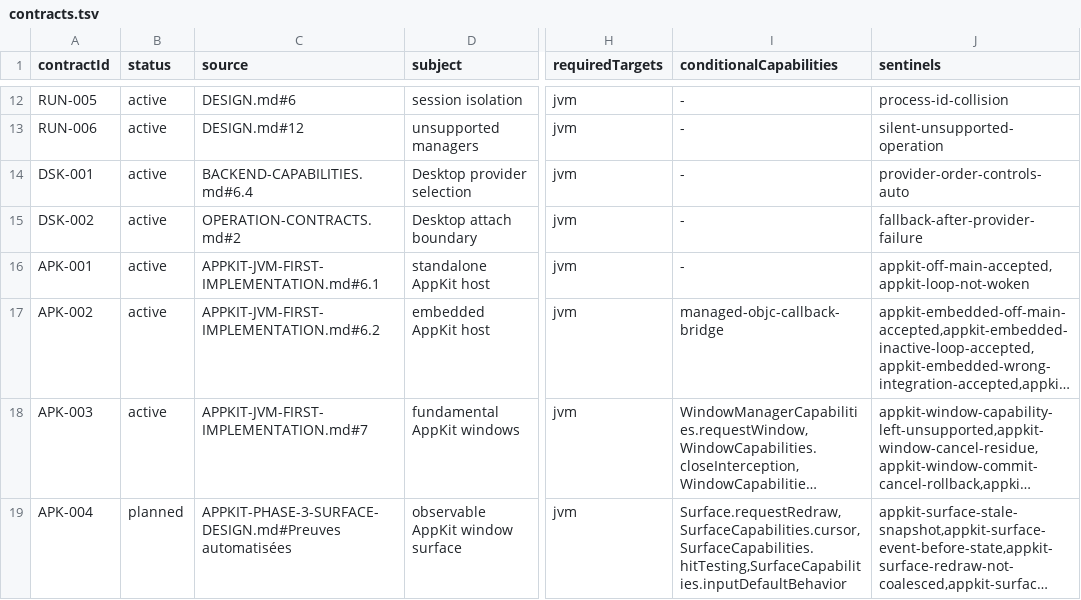
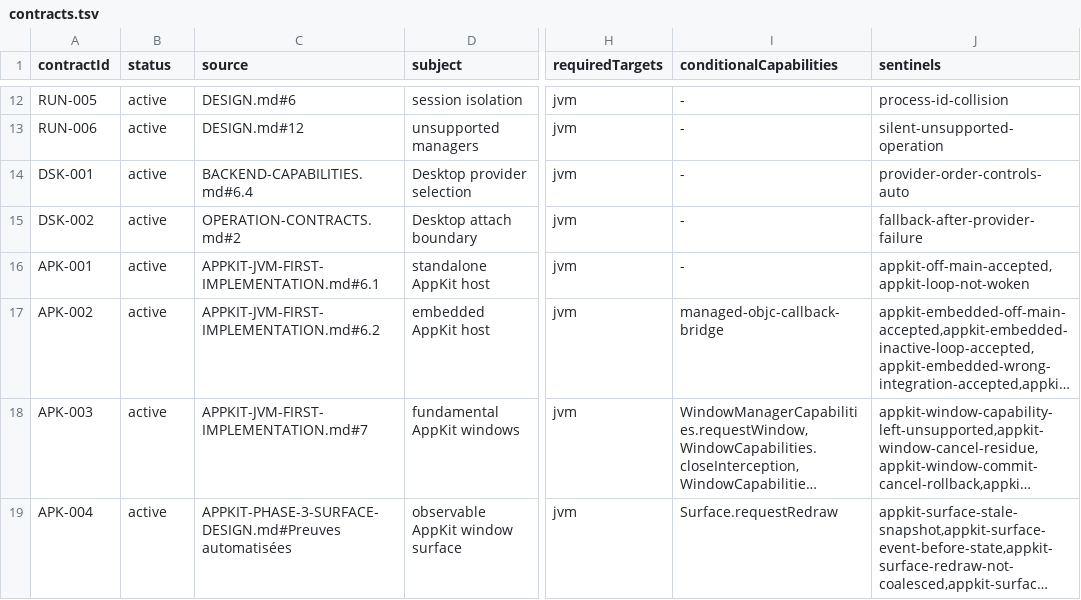
Before and after one commit to ygdrasil-io/poc-koreos, a TSV file: kadre/contracts/registry/contracts.tsv, drawn as a sheet; only a part is shown, gaps mark what is left out; long unchanged cells end in …; the diff names each change by its address in the sheet, - before the commit and + after, or states it on an @@ line.

```diff
--- a/kadre/contracts/registry/contracts.tsv
+++ b/kadre/contracts/registry/contracts.tsv
-B19 (status): planned
+B19 (status): active
-I19 (conditionalCapabilities): Surface.requestRedraw,SurfaceCapabilities.cursor,SurfaceCapabilities.hitTesting,SurfaceCapabilities.inputDefaultBehavior
+I19 (conditionalCapabilities): Surface.requestRedraw
```
Also changed, not shown: kadre/backend/appkit/contracts/evidence.tsv, 24 other files.
